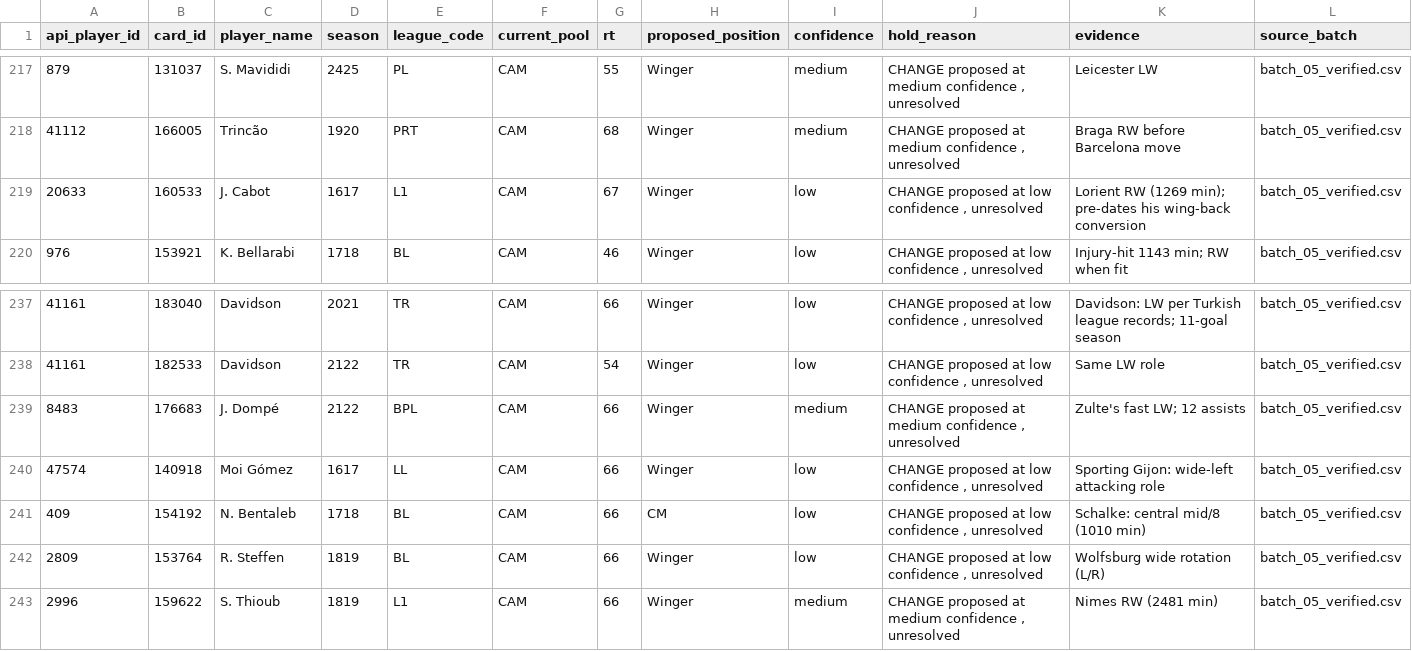
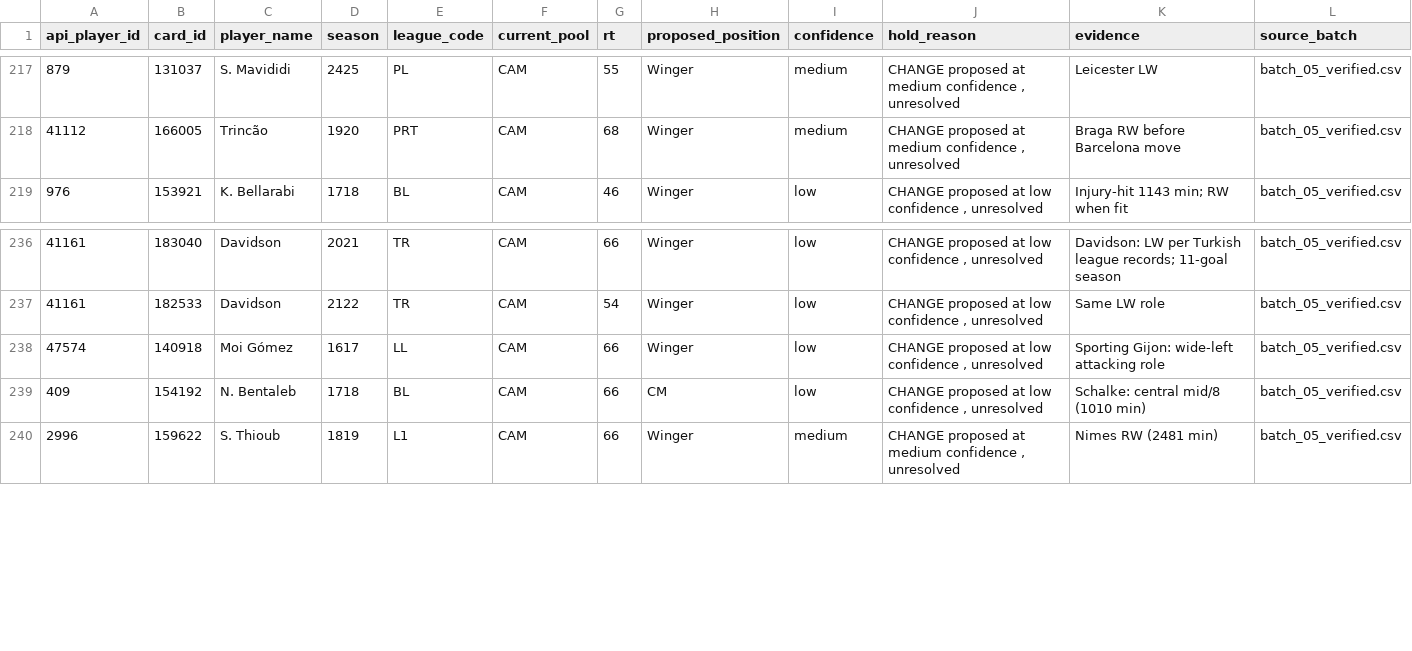
Before and after one commit to vvonderxi/VVonderXI, a CSV file: scripts/enrichment/tail_HOLD.csv, drawn as a sheet; only a part is shown, gaps mark what is left out.

```diff
--- a/scripts/enrichment/tail_HOLD.csv
+++ b/scripts/enrichment/tail_HOLD.csv
@@ -218,3 +218,2 @@ api_player_id,card_id,player_name,season,league_code,current_pool,rt,proposed_po
 41112,166005,Trincão,1920,PRT,CAM,68,Winger,medium,"CHANGE proposed at medium confidence , unresolved",Braga RW before Barcelona move,batch_05_verified.csv
-20633,160533,J. Cabot,1617,L1,CAM,67,Winger,low,"CHANGE proposed at low confidence , unresolved",Lorient RW (1269 min); pre-dates his wing-back conversion,batch_05_verified.csv
 976,153921,K. Bellarabi,1718,BL,CAM,46,Winger,low,"CHANGE proposed at low confidence , unresolved",Injury-hit 1143 min; RW when fit,batch_05_verified.csv
@@ -238,6 +237,4 @@ api_player_id,card_id,player_name,season,league_code,current_pool,rt,proposed_po
 41161,182533,Davidson,2122,TR,CAM,54,Winger,low,"CHANGE proposed at low confidence , unresolved",Same LW role,batch_05_verified.csv
-8483,176683,J. Dompé,2122,BPL,CAM,66,Winger,medium,"CHANGE proposed at medium confidence , unresolved",Zulte's fast LW; 12 assists,batch_05_verified.csv
 47574,140918,Moi Gómez,1617,LL,CAM,66,Winger,low,"CHANGE proposed at low confidence , unresolved",Sporting Gijon: wide-left attacking role,batch_05_verified.csv
 409,154192,N. Bentaleb,1718,BL,CAM,66,CM,low,"CHANGE proposed at low confidence , unresolved",Schalke: central mid/8 (1010 min),batch_05_verified.csv
-2809,153764,R. Steffen,1819,BL,CAM,66,Winger,low,"CHANGE proposed at low confidence , unresolved",Wolfsburg wide rotation (L/R),batch_05_verified.csv
 2996,159622,S. Thioub,1819,L1,CAM,66,Winger,medium,"CHANGE proposed at medium confidence , unresolved",Nimes RW (2481 min),batch_05_verified.csv
```
Also changed, not shown: scripts/enrichment/known_players.csv, scripts/enrichment/tail_LOWCONF_AGREE.csv.
